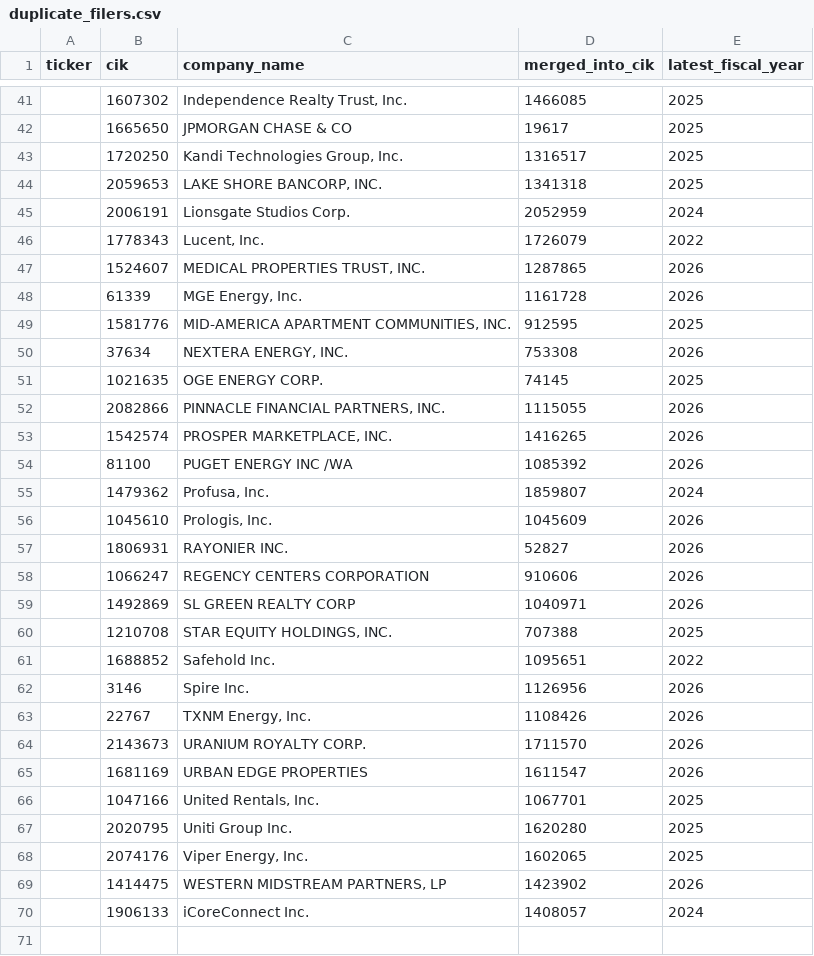
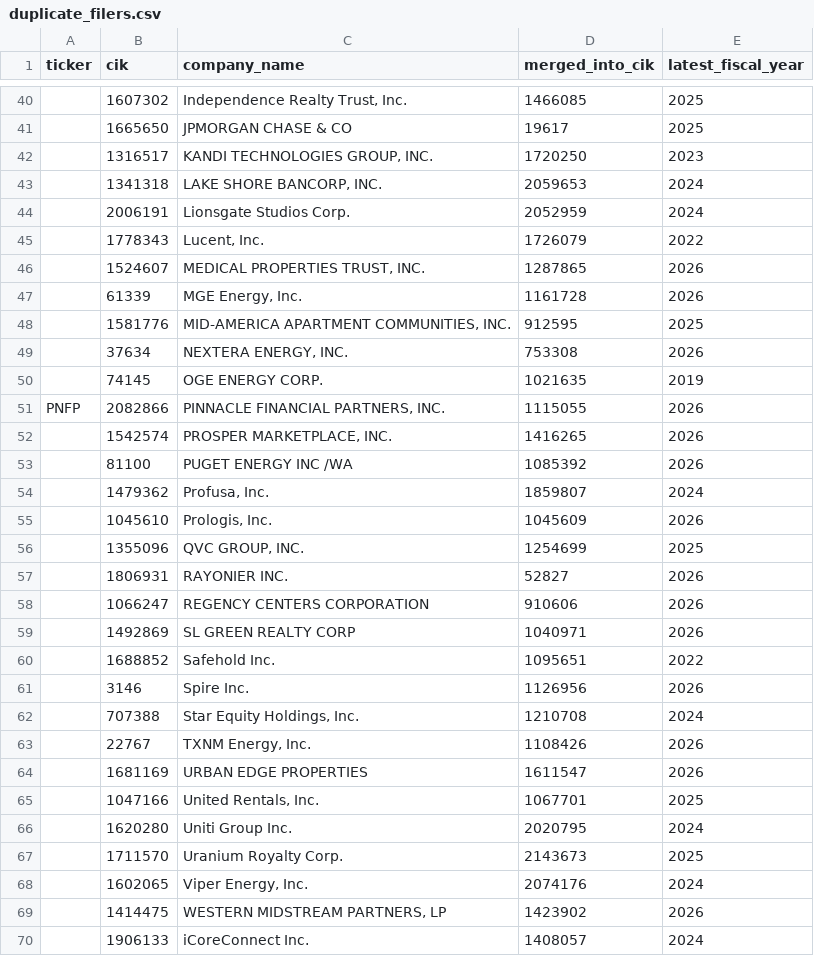
Before and after one commit to imrsrfer/edgar-store, a CSV file: store/duplicate_filers.csv, drawn as a sheet; only a part is shown, gaps mark what is left out; the diff covers the shown part only.

```diff
--- a/store/duplicate_filers.csv
+++ b/store/duplicate_filers.csv
@@ -42,4 +41,4 @@ ticker,cik,company_name,merged_into_cik,latest_fiscal_year
 ,1665650,JPMORGAN CHASE & CO,19617,2025
-,1720250,"Kandi Technologies Group, Inc.",1316517,2025
-,2059653,"LAKE SHORE BANCORP, INC.",1341318,2025
+,1316517,"KANDI TECHNOLOGIES GROUP, INC.",1720250,2023
+,1341318,"LAKE SHORE BANCORP, INC.",2059653,2024
 ,2006191,Lionsgate Studios Corp.,2052959,2024
@@ -50,4 +49,4 @@ ticker,cik,company_name,merged_into_cik,latest_fiscal_year
 ,37634,"NEXTERA ENERGY, INC.",753308,2026
-,1021635,OGE ENERGY CORP.,74145,2025
-,2082866,"PINNACLE FINANCIAL PARTNERS, INC.",1115055,2026
+,74145,OGE ENERGY CORP.,1021635,2019
+PNFP,2082866,"PINNACLE FINANCIAL PARTNERS, INC.",1115055,2026
 ,1542574,"PROSPER MARKETPLACE, INC.",1416265,2026
@@ -56,2 +55,3 @@ ticker,cik,company_name,merged_into_cik,latest_fiscal_year
 ,1045610,"Prologis, Inc.",1045609,2026
+,1355096,"QVC GROUP, INC.",1254699,2025
 ,1806931,RAYONIER INC.,52827,2026
@@ -59,11 +59,11 @@ ticker,cik,company_name,merged_into_cik,latest_fiscal_year
 ,1492869,SL GREEN REALTY CORP,1040971,2026
-,1210708,"STAR EQUITY HOLDINGS, INC.",707388,2025
 ,1688852,Safehold Inc.,1095651,2022
 ,3146,Spire Inc.,1126956,2026
+,707388,"Star Equity Holdings, Inc.",1210708,2024
 ,22767,"TXNM Energy, Inc.",1108426,2026
-,2143673,URANIUM     ROYALTY CORP.,1711570,2026
 ,1681169,URBAN EDGE PROPERTIES,1611547,2026
 ,1047166,"United Rentals, Inc.",1067701,2025
-,2020795,Uniti Group Inc.,1620280,2025
-,2074176,"Viper Energy, Inc.",1602065,2025
+,1620280,Uniti Group Inc.,2020795,2024
+,1711570,Uranium Royalty Corp.,2143673,2025
+,1602065,"Viper Energy, Inc.",2074176,2024
 ,1414475,"WESTERN MIDSTREAM PARTNERS, LP",1423902,2026
```
Also changed, not shown: 7 added rows, 8 removed rows and 10 edited cells elsewhere in this file, store/inactive_filers.csv, 7 other files.
